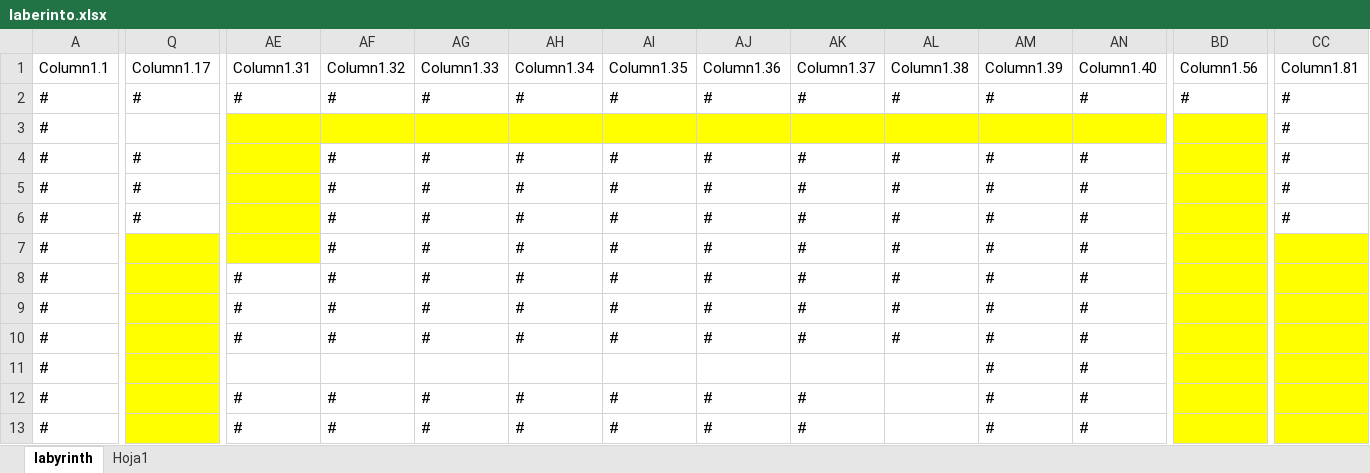
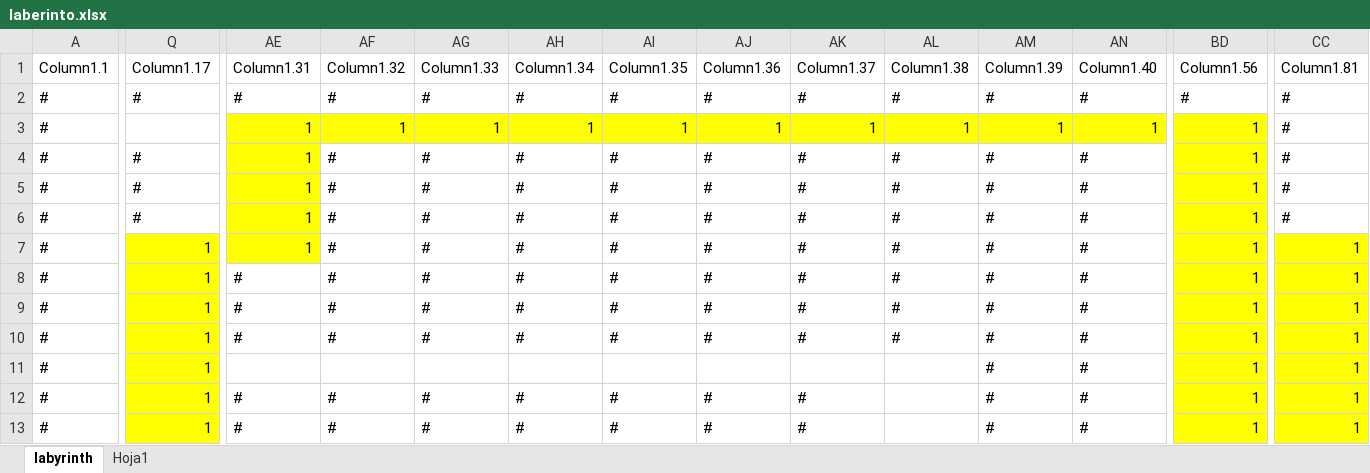
Before and after one commit to jgsamartin/Laberinto, an Excel workbook: laberinto.xlsx, sheet labyrinth, drawn as a sheet; only a part is shown, gaps mark what is left out; values as stored, in another font and other column widths than the file's, no borders; table styles not drawn; the diff covers the shown part only; the diff names each change by its address in the sheet, - before the commit and + after, or states it on an @@ line.

```diff
--- a/laberinto.xlsx (sheet labyrinth)
+++ b/laberinto.xlsx (sheet labyrinth)
-AE3:AE7: (empty)
+AE3:AE7: 1
-AF3: (empty)
+AF3: 1
-AG3: (empty)
+AG3: 1
-AH3: (empty)
+AH3: 1
-AI3: (empty)
+AI3: 1
-AJ3: (empty)
+AJ3: 1
-AK3: (empty)
+AK3: 1
-AL3: (empty)
+AL3: 1
-AM3: (empty)
+AM3: 1
-AN3: (empty)
+AN3: 1
-BD3:BD13: (empty)
+BD3:BD13: 1
-Q7:Q13: (empty)
+Q7:Q13: 1
-CC7:CC13: (empty)
+CC7:CC13: 1
```
Also changed, not shown: 119 edited cells elsewhere in this sheet, 2 other files.
